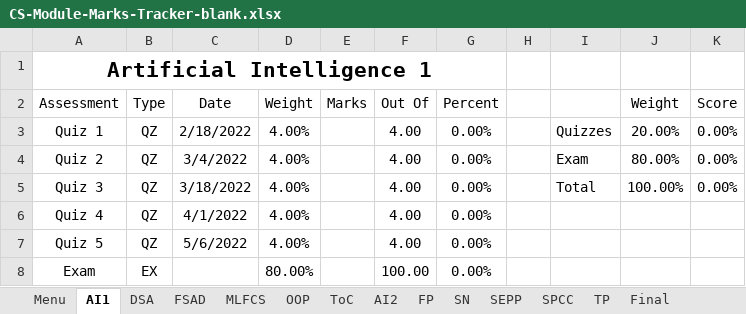
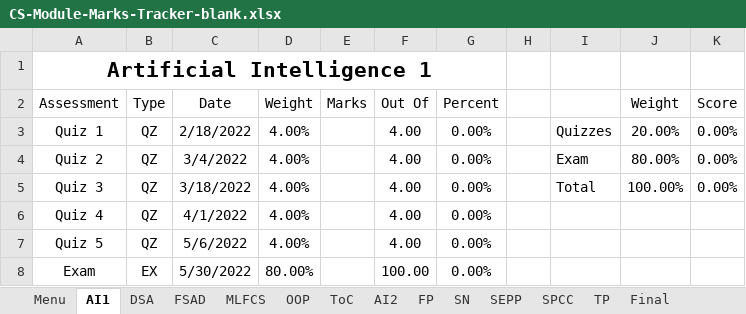
Before and after one commit to MattyTheHacker/FirstYearCSResources, an Excel workbook: resources/CS-Module-Marks-Tracker-blank.xlsx, sheet AI1, drawn as a sheet; values as stored, in another font and other column widths than the file's, no borders; charts and pictures and table styles not drawn; the diff names each change by its address in the sheet, - before the commit and + after, or states it on an @@ line.

```diff
--- a/resources/CS-Module-Marks-Tracker-blank.xlsx (sheet AI1)
+++ b/resources/CS-Module-Marks-Tracker-blank.xlsx (sheet AI1)
-C8 (Date): (empty)
+C8 (Date): 5/30/2022
```
Also changed, not shown: sheet ToC, formulas that keep their value, charts or pictures.
